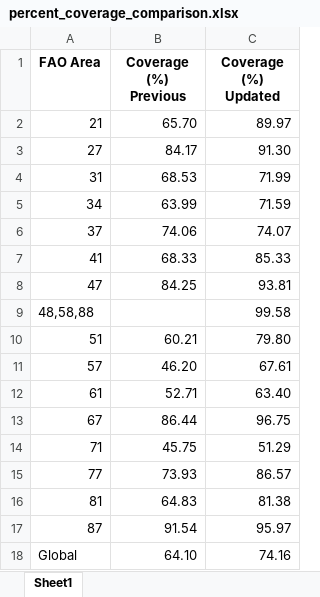
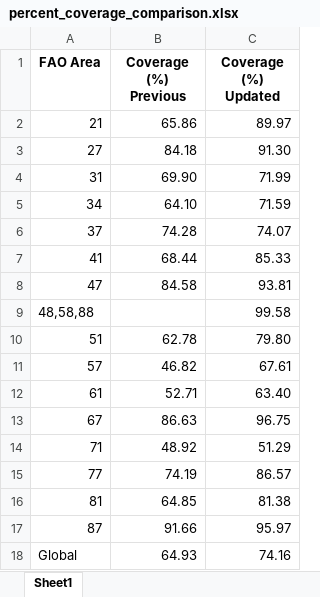
Before and after one commit to samirjohnson48/SOSI-2025, an Excel workbook: output/aggregate_tables/percent_coverage_comparison.xlsx, sheet Sheet1, drawn as a sheet; values as stored, in another font and other column widths than the file's, no borders; the diff names each change by its address in the sheet, - before the commit and + after, or states it on an @@ line.

```diff
--- a/output/aggregate_tables/percent_coverage_comparison.xlsx (sheet Sheet1)
+++ b/output/aggregate_tables/percent_coverage_comparison.xlsx (sheet Sheet1)
-B2 (Coverage (%) Previous): 65.70
+B2 (Coverage (%) Previous): 65.86
-B3 (Coverage (%) Previous): 84.17
+B3 (Coverage (%) Previous): 84.18
-B4 (Coverage (%) Previous): 68.53
+B4 (Coverage (%) Previous): 69.90
-B5 (Coverage (%) Previous): 63.99
+B5 (Coverage (%) Previous): 64.10
-B6 (Coverage (%) Previous): 74.06
+B6 (Coverage (%) Previous): 74.28
-B7 (Coverage (%) Previous): 68.33
+B7 (Coverage (%) Previous): 68.44
-B8 (Coverage (%) Previous): 84.25
+B8 (Coverage (%) Previous): 84.58
-B10 (Coverage (%) Previous): 60.21
+B10 (Coverage (%) Previous): 62.78
-B11 (Coverage (%) Previous): 46.20
+B11 (Coverage (%) Previous): 46.82
-B13 (Coverage (%) Previous): 86.44
+B13 (Coverage (%) Previous): 86.63
-B14 (Coverage (%) Previous): 45.75
+B14 (Coverage (%) Previous): 48.92
-B15 (Coverage (%) Previous): 73.93
+B15 (Coverage (%) Previous): 74.19
-B16 (Coverage (%) Previous): 64.83
+B16 (Coverage (%) Previous): 64.85
-B17 (Coverage (%) Previous): 91.54
+B17 (Coverage (%) Previous): 91.66
-B18 (Coverage (%) Previous): 64.10
+B18 (Coverage (%) Previous): 64.93
```
Also changed, not shown: output/aggregate_tables/Analysis Group Statistics/Area 27_summary.xlsx, output/aggregate_tables/Analysis Group Statistics/Area 31_summary.xlsx, 39 other files.
